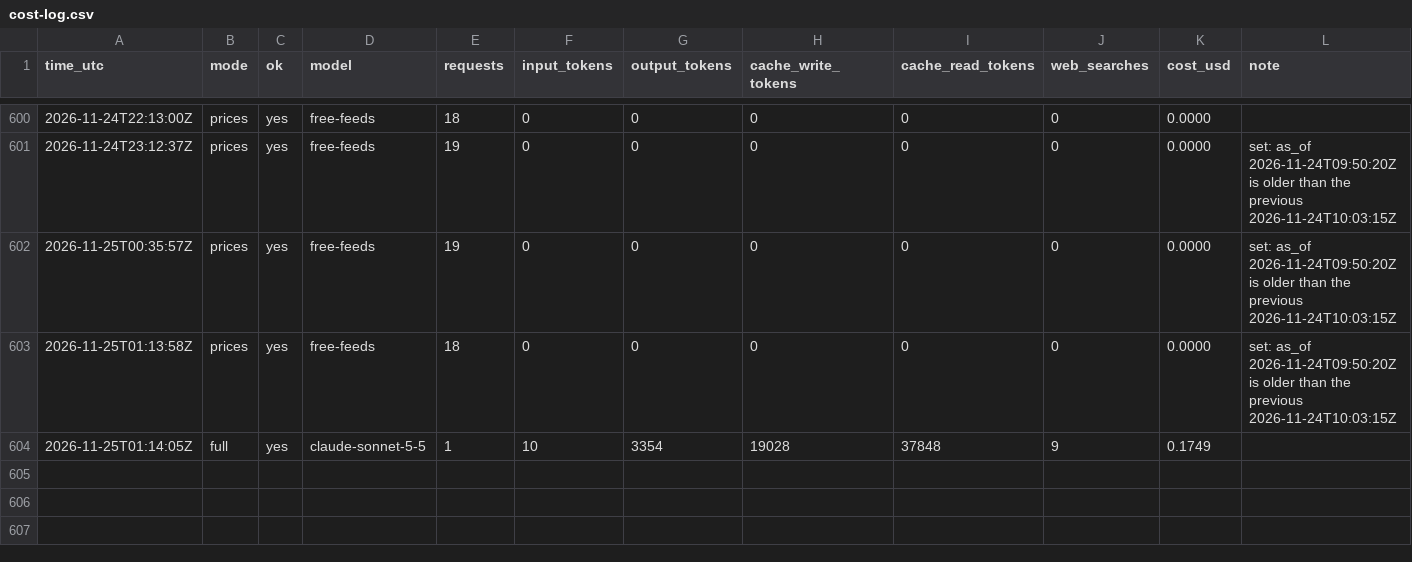
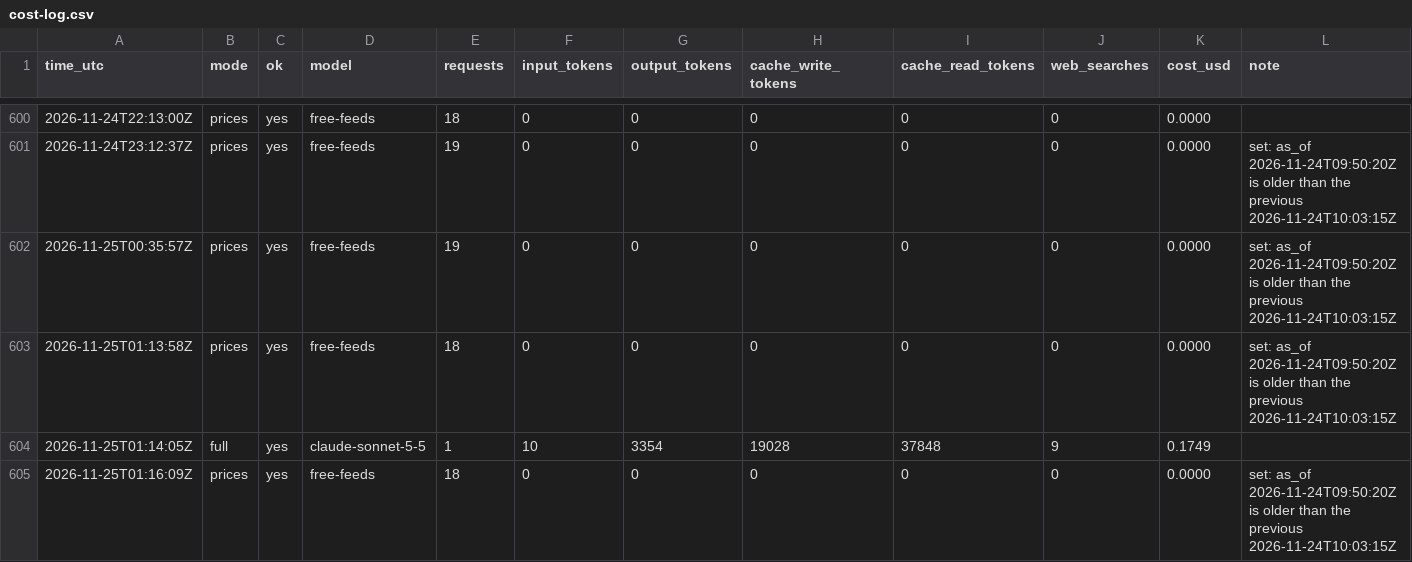
Before and after one commit to zyser007/global-analysis, a CSV file: updater/cost-log.csv, drawn as a sheet; only a part is shown, gaps mark what is left out; rows hold the shown columns only; the diff names each change by its address in the sheet, - before the commit and + after, or states it on an @@ line.

```diff
--- a/updater/cost-log.csv
+++ b/updater/cost-log.csv
+row 605: 2026-11-25T01:16:09Z | prices | yes | free-feeds | 18 | 0 | 0 | 0 | 0 | 0 | 0.0000 | set: as_of 2026-11-24T09:50:20Z is older than the previous 2026-11-24T10:03:15Z
```
Also changed, not shown: 5 other files.
